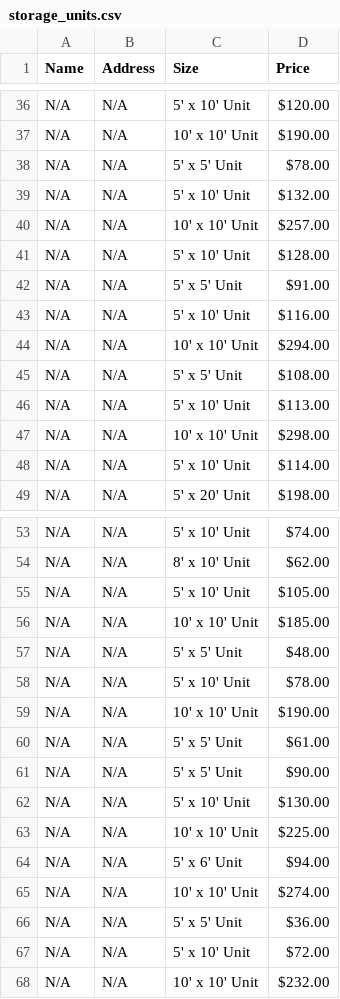
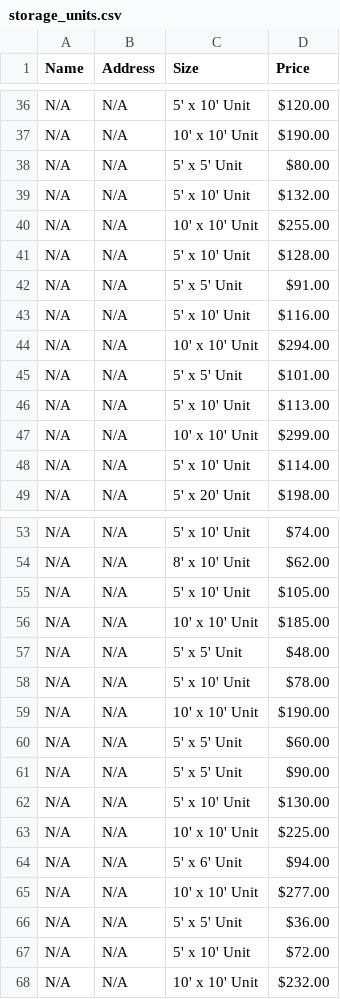
Before and after one commit to CacheAI007/dynamic-dawg, a CSV file: storage_units.csv, drawn as a sheet; only a part is shown, gaps mark what is left out.

```diff
--- a/storage_units.csv
+++ b/storage_units.csv
@@ -37,5 +37,5 @@ N/A,N/A,5' x 10' Unit,$120.00
 N/A,N/A,10' x 10' Unit,$190.00
-N/A,N/A,5' x 5' Unit,$78.00
+N/A,N/A,5' x 5' Unit,$80.00
 N/A,N/A,5' x 10' Unit,$132.00
-N/A,N/A,10' x 10' Unit,$257.00
+N/A,N/A,10' x 10' Unit,$255.00
 N/A,N/A,5' x 10' Unit,$128.00
@@ -44,5 +44,5 @@ N/A,N/A,5' x 10' Unit,$116.00
 N/A,N/A,10' x 10' Unit,$294.00
-N/A,N/A,5' x 5' Unit,$108.00
+N/A,N/A,5' x 5' Unit,$101.00
 N/A,N/A,5' x 10' Unit,$113.00
-N/A,N/A,10' x 10' Unit,$298.00
+N/A,N/A,10' x 10' Unit,$299.00
 N/A,N/A,5' x 10' Unit,$114.00
@@ -59,3 +59,3 @@ N/A,N/A,5' x 10' Unit,$78.00
 N/A,N/A,10' x 10' Unit,$190.00
-N/A,N/A,5' x 5' Unit,$61.00
+N/A,N/A,5' x 5' Unit,$60.00
 N/A,N/A,5' x 5' Unit,$90.00
@@ -64,3 +64,3 @@ N/A,N/A,10' x 10' Unit,$225.00
 N/A,N/A,5' x 6' Unit,$94.00
-N/A,N/A,10' x 10' Unit,$274.00
+N/A,N/A,10' x 10' Unit,$277.00
 N/A,N/A,5' x 5' Unit,$36.00
```
Also changed, not shown: sorted_storage_unit_price_summary.csv, 4 other files.
